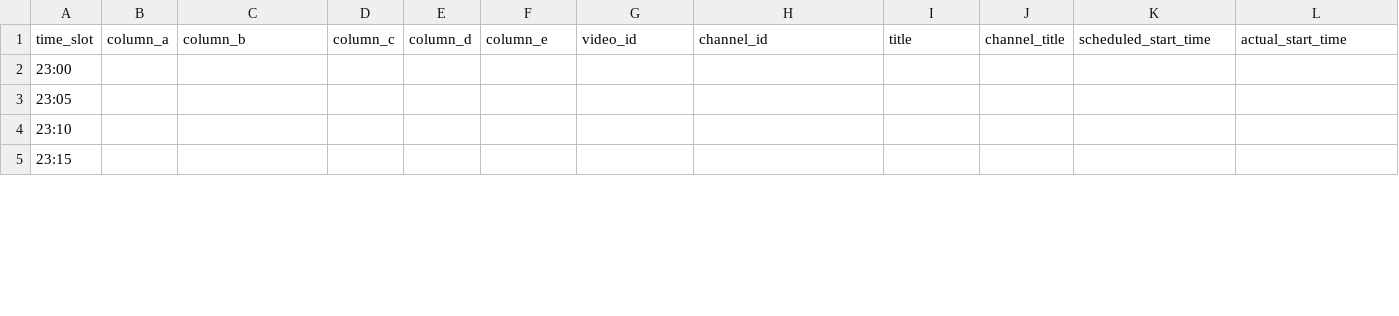
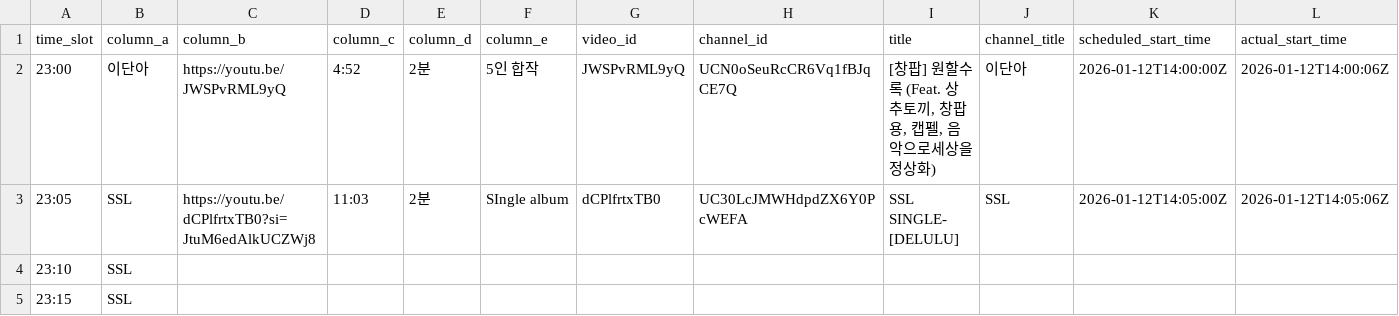
Before and after one commit to ChangpopWiki/premiere-relay-archive-data, a TSV file: 2026/01/2026-01-12.tsv, drawn as a sheet; only a part is shown; the diff covers the shown part only; the diff names each change by its address in the sheet, - before the commit and + after, or states it on an @@ line.

```diff
--- a/2026/01/2026-01-12.tsv
+++ b/2026/01/2026-01-12.tsv
-B2 (column_a): (empty)
+B2 (column_a): 이단아
-C2 (column_b): (empty)
+C2 (column_b): https://youtu.be/JWSPvRML9yQ
-D2 (column_c): (empty)
+D2 (column_c): 4:52
-E2:E3 (column_d): (empty)
+E2:E3 (column_d): 2분
-F2 (column_e): (empty)
+F2 (column_e): 5인 합작
-G2 (video_id): (empty)
+G2 (video_id): JWSPvRML9yQ
-H2 (channel_id): (empty)
+H2 (channel_id): UCN0oSeuRcCR6Vq1fBJqCE7Q
-I2 (title): (empty)
+I2 (title): [창팝] 원할수록 (Feat. 상추토끼, 창팝용, 캡펠, 음악으로세상을정상화)
-J2 (channel_title): (empty)
+J2 (channel_title): 이단아
-K2 (scheduled_start_time): (empty)
+K2 (scheduled_start_time): 2026-01-12T14:00:00Z
-L2 (actual_start_time): (empty)
+L2 (actual_start_time): 2026-01-12T14:00:06Z
-B3:B5 (column_a): (empty)
+B3:B5 (column_a): SSL
-C3 (column_b): (empty)
+C3 (column_b): https://youtu.be/dCPlfrtxTB0?si=JtuM6edAlkUCZWj8
-D3 (column_c): (empty)
+D3 (column_c): 11:03
-F3 (column_e): (empty)
+F3 (column_e): SIngle album
-G3 (video_id): (empty)
+G3 (video_id): dCPlfrtxTB0
-H3 (channel_id): (empty)
+H3 (channel_id): UC30LcJMWHdpdZX6Y0PcWEFA
-I3 (title): (empty)
+I3 (title): SSL SINGLE- [DELULU]
-J3 (channel_title): (empty)
+J3 (channel_title): SSL
-K3 (scheduled_start_time): (empty)
+K3 (scheduled_start_time): 2026-01-12T14:05:00Z
-L3 (actual_start_time): (empty)
+L3 (actual_start_time): 2026-01-12T14:05:06Z
```
Also changed, not shown: 37 edited cells elsewhere in this file, 2 other files.
